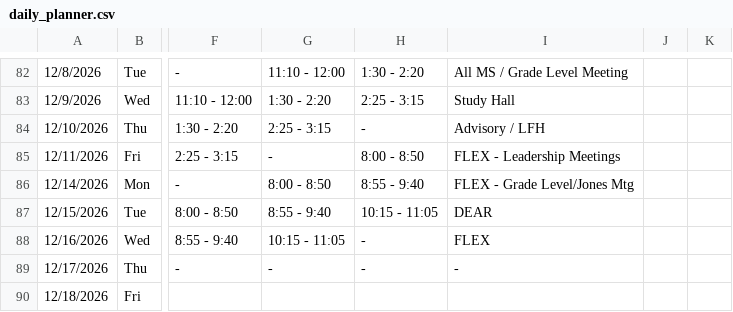
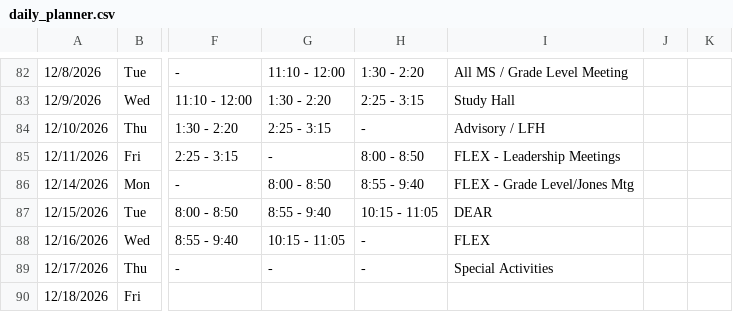
Before and after one commit to kimberlyjmartin/2026_Lesson_Planner_Calendar, a CSV file: daily_planner.csv, drawn as a sheet; only a part is shown, gaps mark what is left out; the diff names each change by its address in the sheet, - before the commit and + after, or states it on an @@ line.

Commit message:
Auto-sync Daily Planner — 2026-08-16T02:29:39.736Z

```diff
--- a/daily_planner.csv
+++ b/daily_planner.csv
-I89: -
+I89: Special Activities
```
